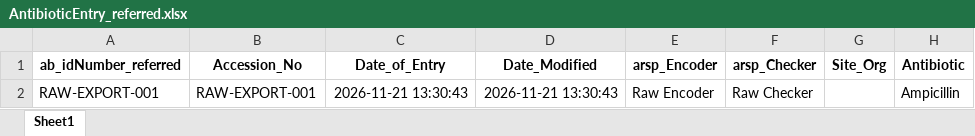
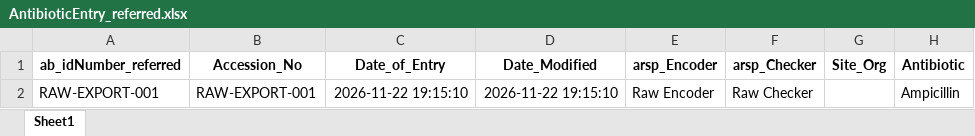
Before and after one commit to squarfie/Referrred_db_v1.05.23.25, an Excel workbook: AntibioticEntry_referred.xlsx, sheet Sheet1, drawn as a sheet; only a part is shown; values as stored, in another font and other column widths than the file's, no borders; the diff names each change by its address in the sheet, - before the commit and + after, or states it on an @@ line.

```diff
--- a/AntibioticEntry_referred.xlsx (sheet Sheet1)
+++ b/AntibioticEntry_referred.xlsx (sheet Sheet1)
-C2 (Date_of_Entry): 2026-11-21 13:30:43
+C2 (Date_of_Entry): 2026-11-22 19:15:10
-D2 (Date_Modified): 2026-11-21 13:30:43
+D2 (Date_Modified): 2026-11-22 19:15:10
```
Also changed, not shown: Final_Antibiotic_Entries.xlsx, 42 other files.
